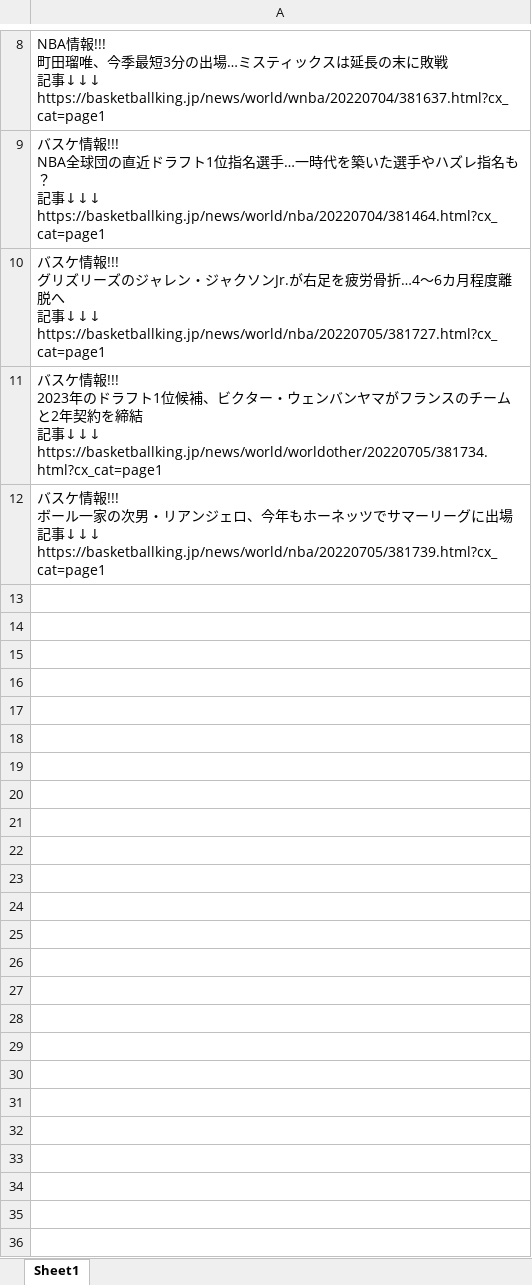
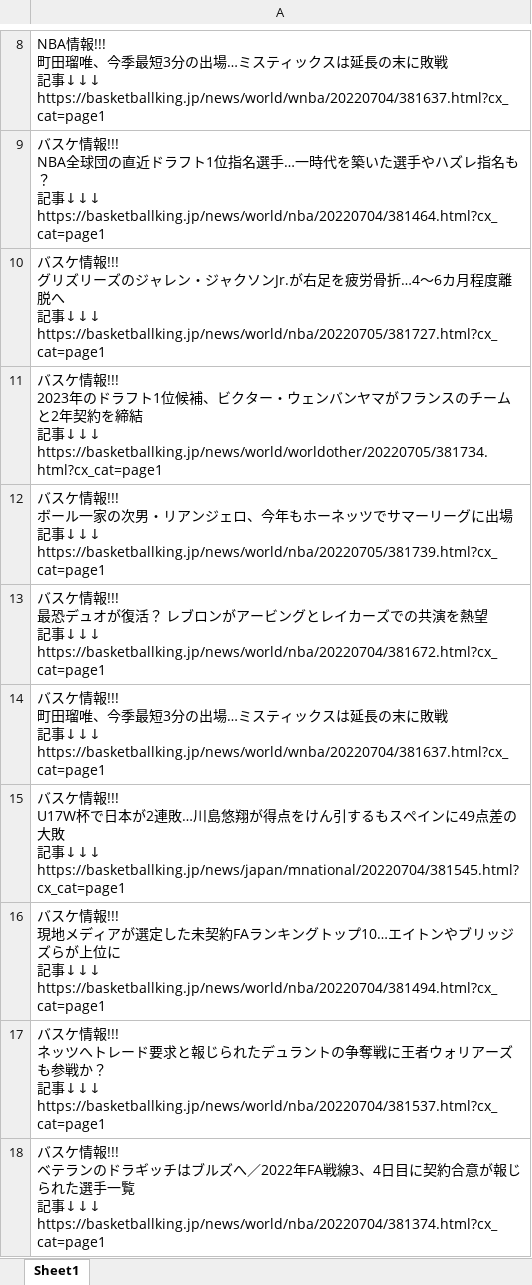
Before and after one commit to osuke5030/NBA, an Excel workbook: nba.xlsx, sheet Sheet1, drawn as a sheet; only a part is shown, gaps mark what is left out; values as stored, in another font and other column widths than the file's, no borders; ↵ is a line break in a cell; the diff names each change by its address in the sheet, - before the commit and + after, or states it on an @@ line.

Commit message:
first commit

```diff
--- a/nba.xlsx (sheet Sheet1)
+++ b/nba.xlsx (sheet Sheet1)
+row 13: バスケ情報!!! ↵ 最恐デュオが復活？ レブロンがアービングとレイカーズでの共演を熱望 ↵ 記事↓↓↓ ↵ https://basketballking.jp/news/world/nba/20220704/381672.html?cx_cat=page1
+row 14: バスケ情報!!! ↵ 町田瑠唯、今季最短3分の出場…ミスティックスは延長の末に敗戦 ↵ 記事↓↓↓ ↵ https://basketballking.jp/news/world/wnba/20220704/381637.html?cx_cat=page1
+row 15: バスケ情報!!! ↵ U17W杯で日本が2連敗…川島悠翔が得点をけん引するもスペインに49点差の大敗 ↵ 記事↓↓↓ ↵ https://basketballking.jp/news/japan/mnational/20220704/381545.html?cx_cat=page1
+row 16: バスケ情報!!! ↵ 現地メディアが選定した未契約FAランキングトップ10…エイトンやブリッジズらが上位に ↵ 記事↓↓↓ ↵ https://basketballking.jp/news/world/nba/20220704/381494.html?cx_cat=page1
+row 17: バスケ情報!!! ↵ ネッツへトレード要求と報じられたデュラントの争奪戦に王者ウォリアーズも参戦か？ ↵ 記事↓↓↓ ↵ https://basketballking.jp/news/world/nba/20220704/381537.html?cx_cat=page1
+row 18: バスケ情報!!! ↵ ベテランのドラギッチはブルズへ／2022年FA戦線3、4日目に契約合意が報じられた選手一覧 ↵ 記事↓↓↓ ↵ https://basketballking.jp/news/world/nba/20220704/381374.html?cx_cat=page1
```
